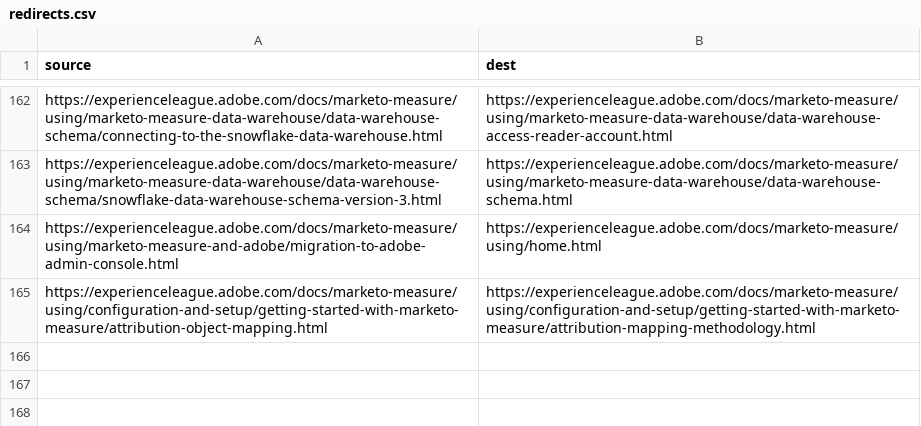
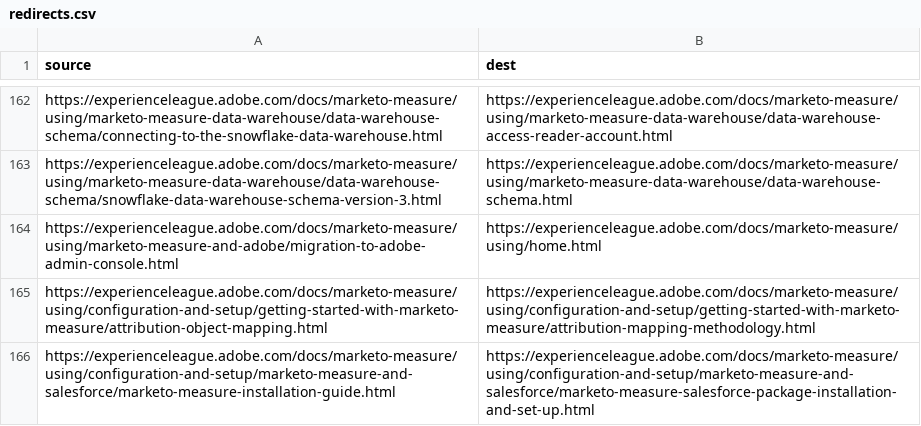
Before and after one commit to AdobeDocs/marketo-measure.en, a CSV file: redirects.csv, drawn as a sheet; only a part is shown, gaps mark what is left out; the diff names each change by its address in the sheet, - before the commit and + after, or states it on an @@ line.

Commit message:
replaced install guide

```diff
--- a/redirects.csv
+++ b/redirects.csv
+row 166: https://experienceleague.adobe.com/docs/marketo-measure/using/configuration-and-setup/marketo-measure-and-salesforce/marketo-measure-installation-guide.html | https://experienceleague.adobe.com/docs/marketo-measure/using/configuration-and-setup/marketo-measure-and-salesforce/marketo-measure-salesforce-package-installation-and-set-up.html
```
Also changed, not shown: 24 other files.
